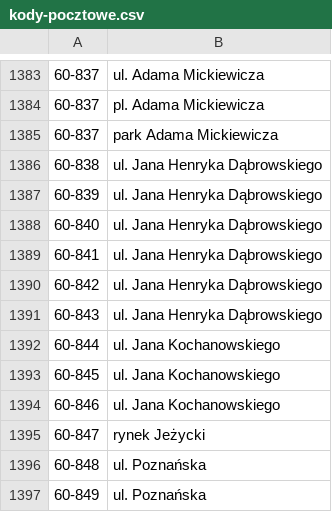
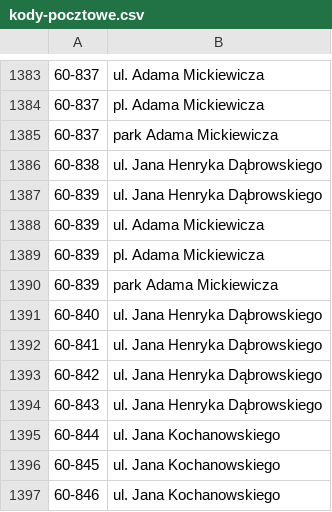
Before and after one commit to macbre/pyrabot, a CSV file: sources/kody-pocztowe.csv, drawn as a sheet; only a part is shown, gaps mark what is left out; the shorter side is filled out with more unchanged rows; the diff names each change by its address in the sheet, - before the commit and + after, or states it on an @@ line.

```diff
--- a/sources/kody-pocztowe.csv
+++ b/sources/kody-pocztowe.csv
+row 1388: 60-839 | ul. Adama Mickiewicza
+row 1389: 60-839 | pl. Adama Mickiewicza
+row 1390: 60-839 | park Adama Mickiewicza
```
Also changed, not shown: 1 other file.
